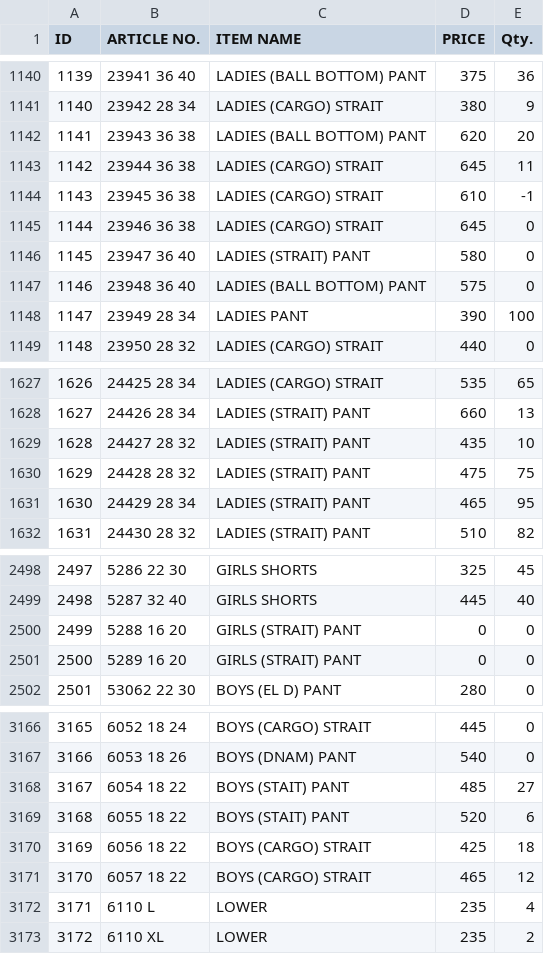
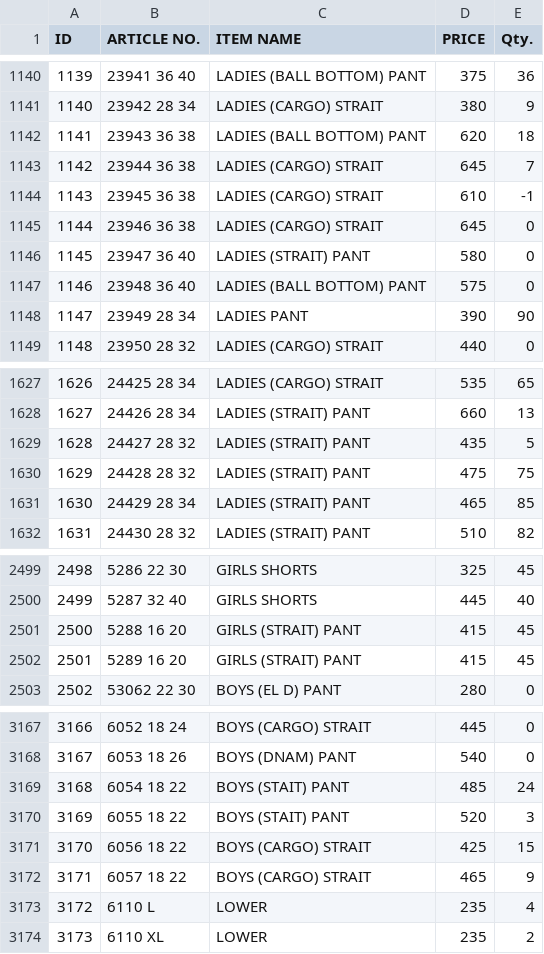
Before and after one commit to sanjeevsh1986/stock-data, a CSV file: data.csv, drawn as a sheet; only a part is shown, gaps mark what is left out; addresses are those after the commit; the diff covers the shown part only; the diff names each change by its address in the sheet, - before the commit and + after, or states it on an @@ line.

```diff
--- a/data.csv
+++ b/data.csv
-E1142 (Qty.): 20
+E1142 (Qty.): 18
-E1143 (Qty.): 11
+E1143 (Qty.): 7
-E1148 (Qty.): 100
+E1148 (Qty.): 90
-E1629 (Qty.): 10
+E1629 (Qty.): 5
-E1631 (Qty.): 95
+E1631 (Qty.): 85
@@ column A (ID) renumbered from row 1698 down @@
-D2501:D2502 (PRICE): 0
+D2501:D2502 (PRICE): 415
-E2501:E2502 (Qty.): 0
+E2501:E2502 (Qty.): 45
-E3169 (Qty.): 27
+E3169 (Qty.): 24
-E3170 (Qty.): 6
+E3170 (Qty.): 3
-E3171 (Qty.): 18
+E3171 (Qty.): 15
-E3172 (Qty.): 12
+E3172 (Qty.): 9
```
Also changed, not shown: 6 added rows and 55 edited cells elsewhere in this file.
